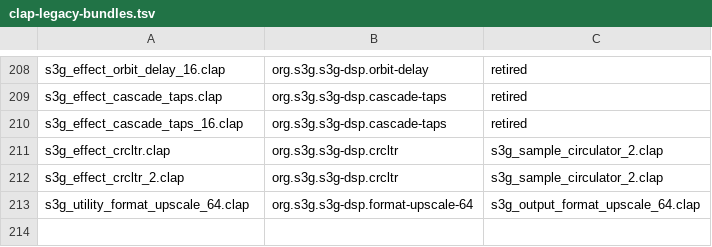
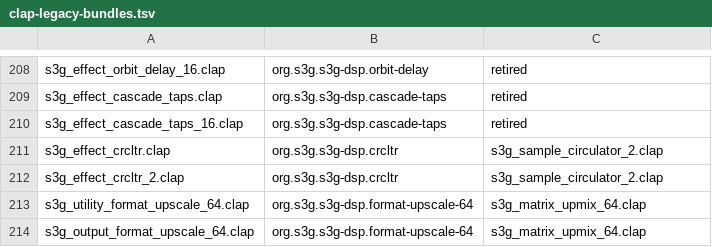
Before and after one commit to s3g/s3g-dsp, a TSV file: scripts/clap-legacy-bundles.tsv, drawn as a sheet; only a part is shown, gaps mark what is left out.

```diff
--- a/scripts/clap-legacy-bundles.tsv
+++ b/scripts/clap-legacy-bundles.tsv
@@ -212,2 +212,3 @@ s3g_effect_crcltr.clap	org.s3g.s3g-dsp.crcltr	s3g_sample_circulator_2.clap
 s3g_effect_crcltr_2.clap	org.s3g.s3g-dsp.crcltr	s3g_sample_circulator_2.clap
-s3g_utility_format_upscale_64.clap	org.s3g.s3g-dsp.format-upscale-64	s3g_output_format_upscale_64.clap
+s3g_utility_format_upscale_64.clap	org.s3g.s3g-dsp.format-upscale-64	s3g_matrix_upmix_64.clap
+s3g_output_format_upscale_64.clap	org.s3g.s3g-dsp.format-upscale-64	s3g_matrix_upmix_64.clap
```
Also changed, not shown: scripts/clap-bundles.tsv, 48 other files.
